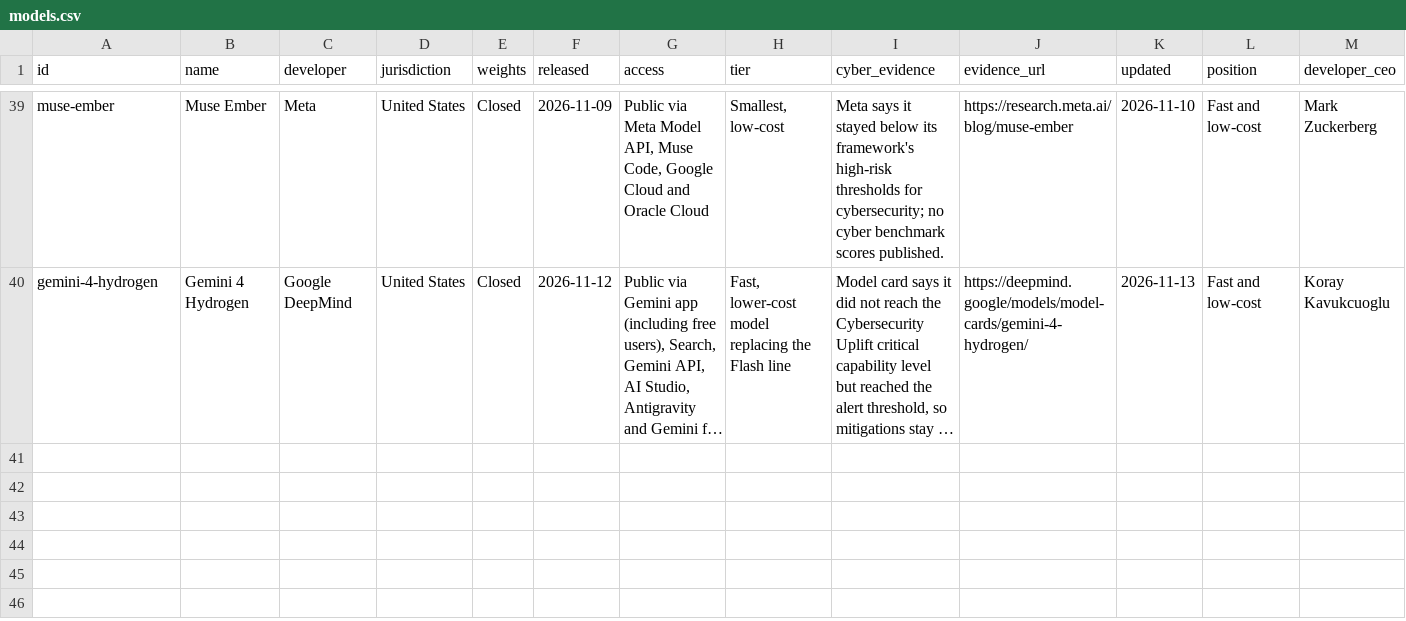
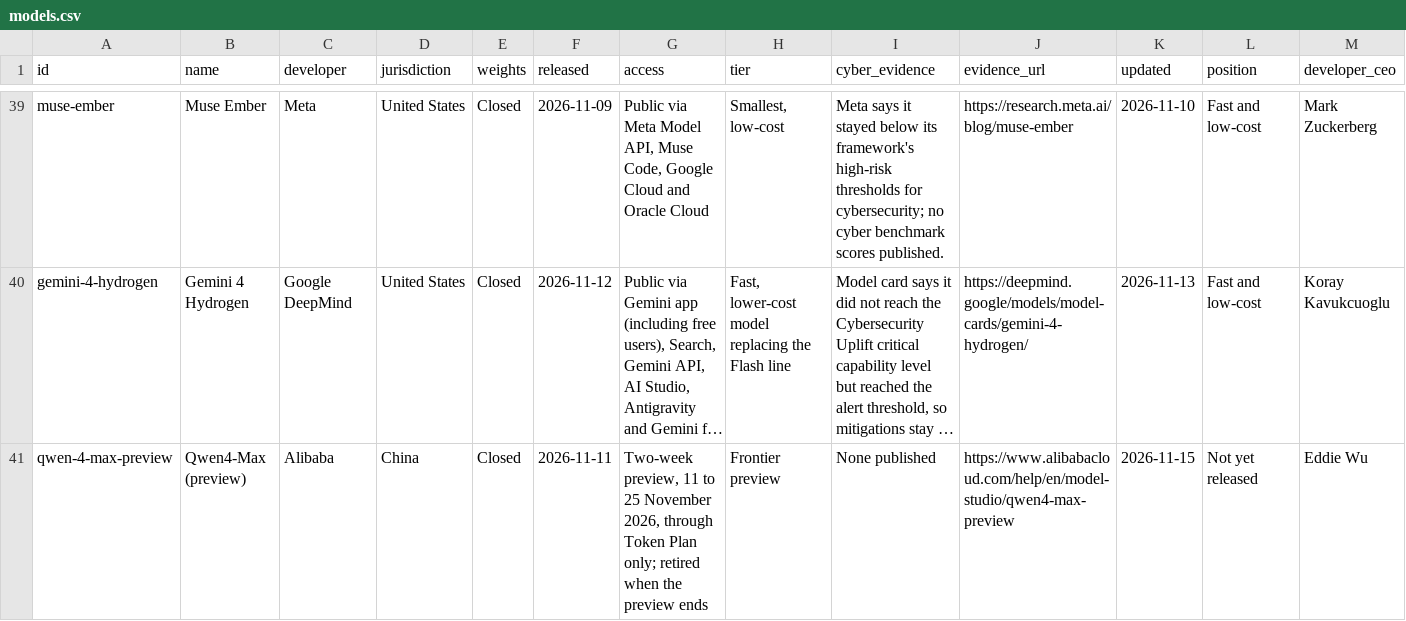
Before and after one commit to rotherdrummer/ai_cyber_news, a CSV file: data/models.csv, drawn as a sheet; only a part is shown, gaps mark what is left out; long unchanged cells end in …; the diff names each change by its address in the sheet, - before the commit and + after, or states it on an @@ line.

```diff
--- a/data/models.csv
+++ b/data/models.csv
+row 41: qwen-4-max-preview | Qwen4-Max (preview) | Alibaba | China | Closed | 2026-11-11 | Two-week preview, 11 to 25 November 2026, through Token Plan only; retired when the preview ends | Frontier preview | None published | https://www.alibabacloud.com/help/en/model-studio/qwen4-max-preview | 2026-11-15 | Not yet released | Eddie Wu
```
Also changed, not shown: data/wider.csv, 12 other files.
